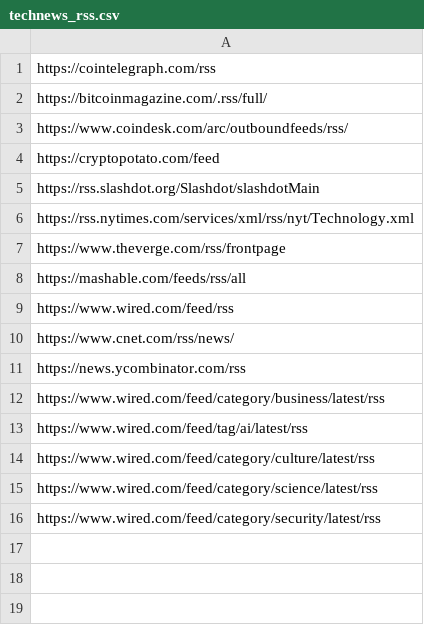
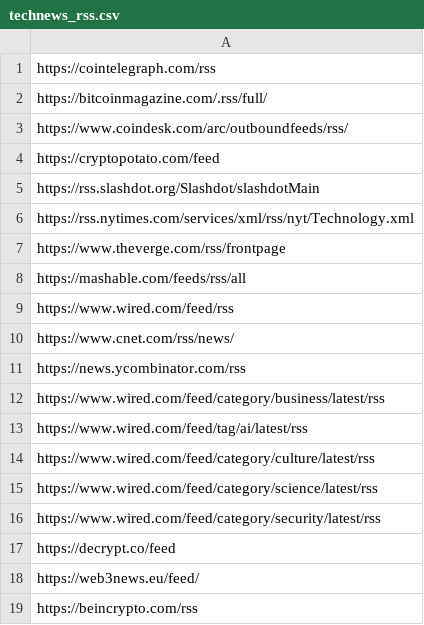
Before and after one commit to TechnoMystics-org/ea_rss_bot_feeds, a CSV file: technews_rss.csv, drawn as a sheet.

Commit message:
updating technews

```diff
--- a/technews_rss.csv
+++ b/technews_rss.csv
@@ -16 +16,4 @@ https://www.wired.com/feed/category/science/latest/rss
 https://www.wired.com/feed/category/security/latest/rss
+https://decrypt.co/feed
+https://web3news.eu/feed/
+https://beincrypto.com/rss
```
